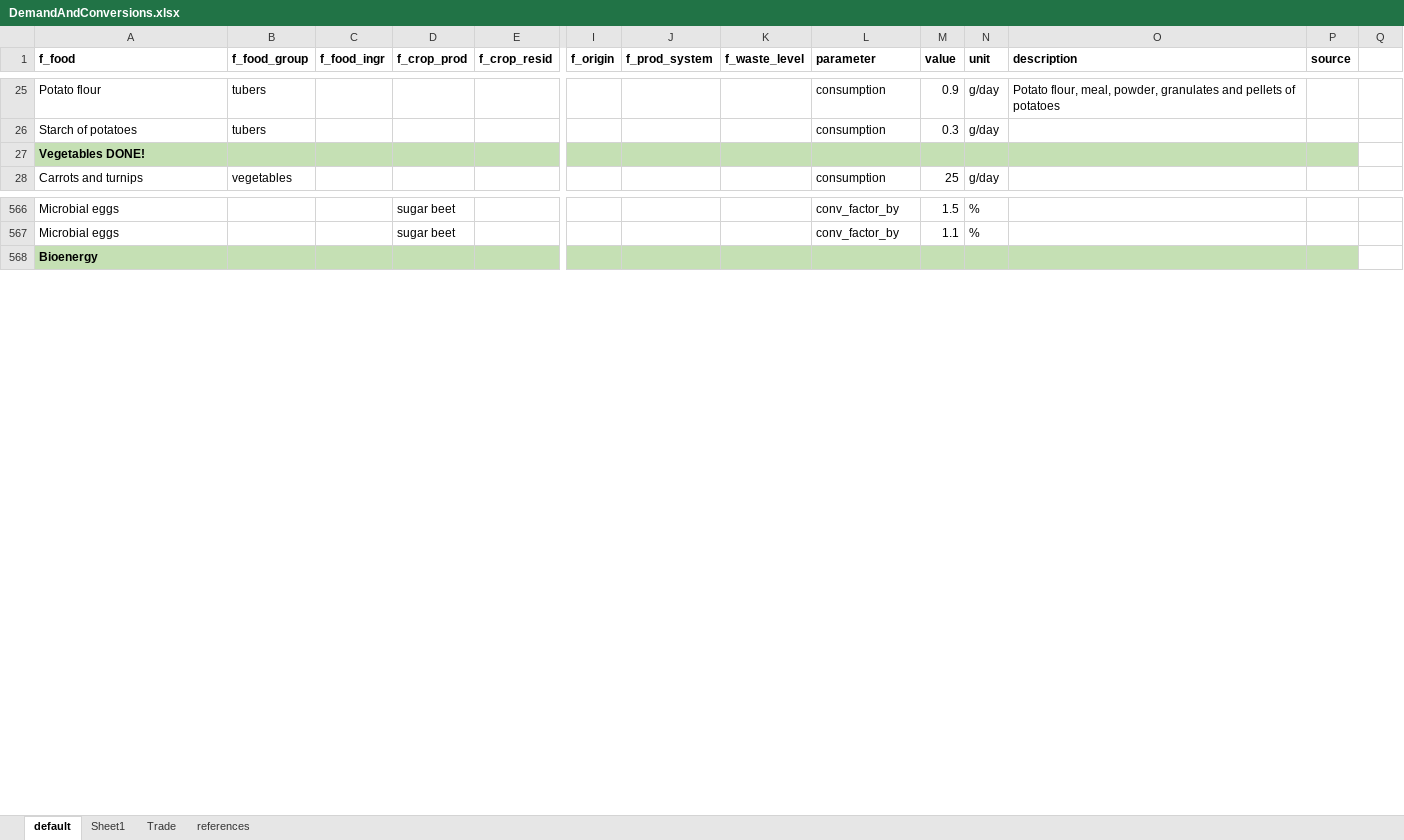
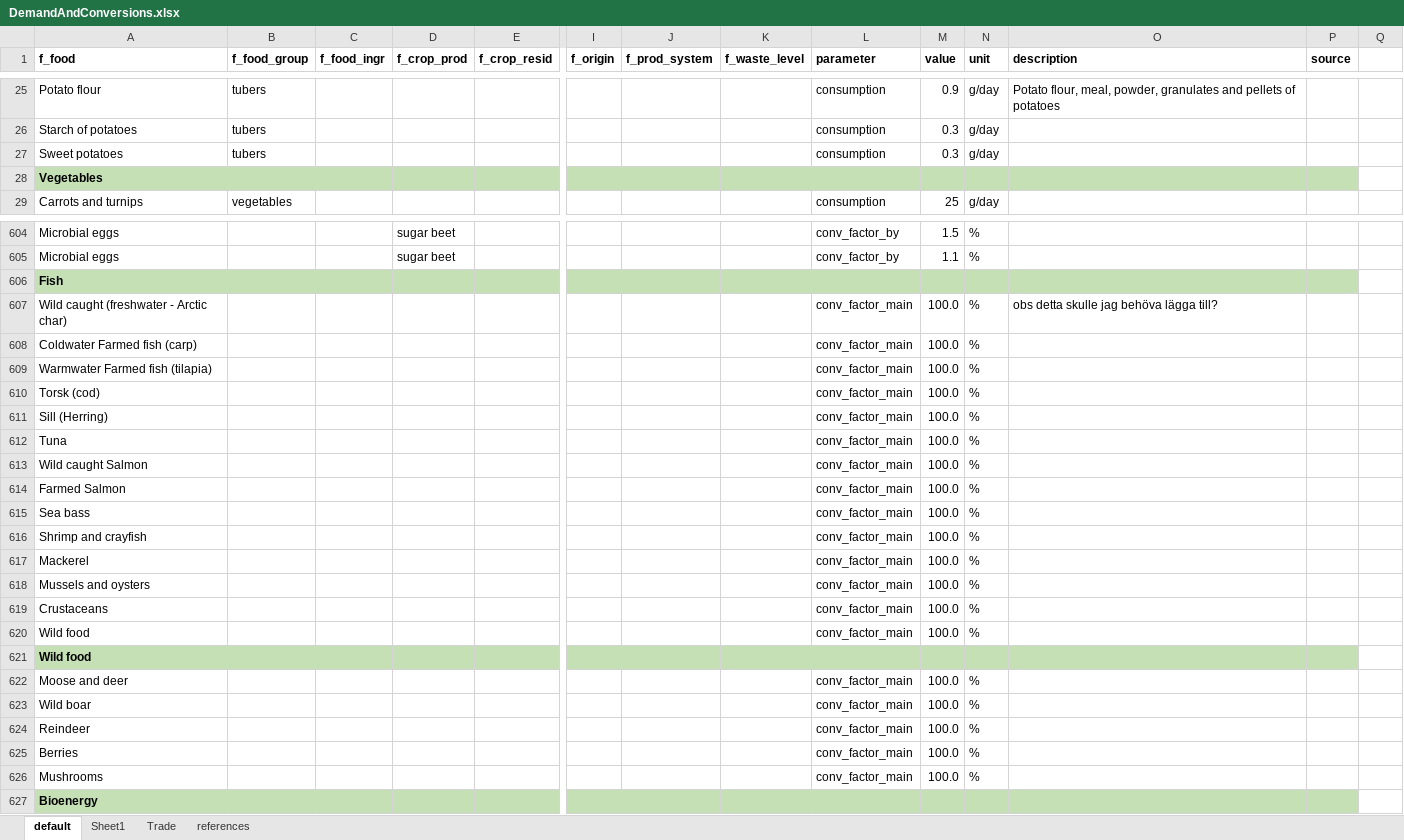
Before and after one commit to SLU-foodsystems/CIBUSmod, an Excel workbook: data/default/DemandAndConversions.xlsx, sheet default, drawn as a sheet; only a part is shown, gaps mark what is left out; values as stored, in another font and other column widths than the file's, no borders; charts and pictures not drawn; addresses are those after the commit; rows hold the shown columns only; the diff covers the shown part only; the diff names each change by its address in the sheet, - before the commit and + after, or states it on an @@ line.

Commit message:
Updated demand data w. imported foods + added food nutrient composition parameters

```diff
--- a/data/default/DemandAndConversions.xlsx (sheet default)
+++ b/data/default/DemandAndConversions.xlsx (sheet default)
+row 27: Sweet potatoes | tubers |  |  |  |  |  |  | consumption | 0.3 | g/day
-A28 (f_food): Vegetables DONE!
+A28 (f_food): Vegetables
+row 606: Fish
+row 607: Wild caught (freshwater - Arctic char) |  |  |  |  |  |  |  | conv_factor_main | 100.0 | % | obs detta skulle jag behöva lägga till?
+row 608: Coldwater Farmed fish (carp) |  |  |  |  |  |  |  | conv_factor_main | 100.0 | %
+row 609: Warmwater Farmed fish (tilapia) |  |  |  |  |  |  |  | conv_factor_main | 100.0 | %
+row 610: Torsk (cod) |  |  |  |  |  |  |  | conv_factor_main | 100.0 | %
+row 611: Sill (Herring) |  |  |  |  |  |  |  | conv_factor_main | 100.0 | %
+row 612: Tuna |  |  |  |  |  |  |  | conv_factor_main | 100.0 | %
+row 613: Wild caught Salmon |  |  |  |  |  |  |  | conv_factor_main | 100.0 | %
+row 614: Farmed Salmon |  |  |  |  |  |  |  | conv_factor_main | 100.0 | %
+row 615: Sea bass |  |  |  |  |  |  |  | conv_factor_main | 100.0 | %
+row 616: Shrimp and crayfish |  |  |  |  |  |  |  | conv_factor_main | 100.0 | %
+row 617: Mackerel |  |  |  |  |  |  |  | conv_factor_main | 100.0 | %
+row 618: Mussels and oysters |  |  |  |  |  |  |  | conv_factor_main | 100.0 | %
+row 619: Crustaceans |  |  |  |  |  |  |  | conv_factor_main | 100.0 | %
+row 620: Wild food |  |  |  |  |  |  |  | conv_factor_main | 100.0 | %
+row 621: Wild food
+row 622: Moose and deer |  |  |  |  |  |  |  | conv_factor_main | 100.0 | %
+row 623: Wild boar |  |  |  |  |  |  |  | conv_factor_main | 100.0 | %
+row 624: Reindeer |  |  |  |  |  |  |  | conv_factor_main | 100.0 | %
+row 625: Berries |  |  |  |  |  |  |  | conv_factor_main | 100.0 | %
+row 626: Mushrooms |  |  |  |  |  |  |  | conv_factor_main | 100.0 | %
```
Also changed, not shown: 38 added rows, 1 removed row and 3 edited cells elsewhere in this sheet, formulas that keep their value, charts or pictures, 1 other file.
